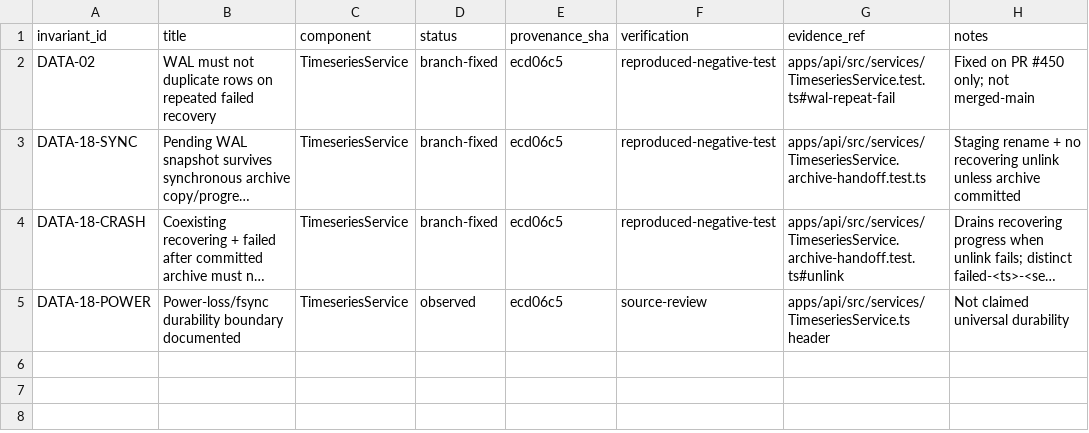
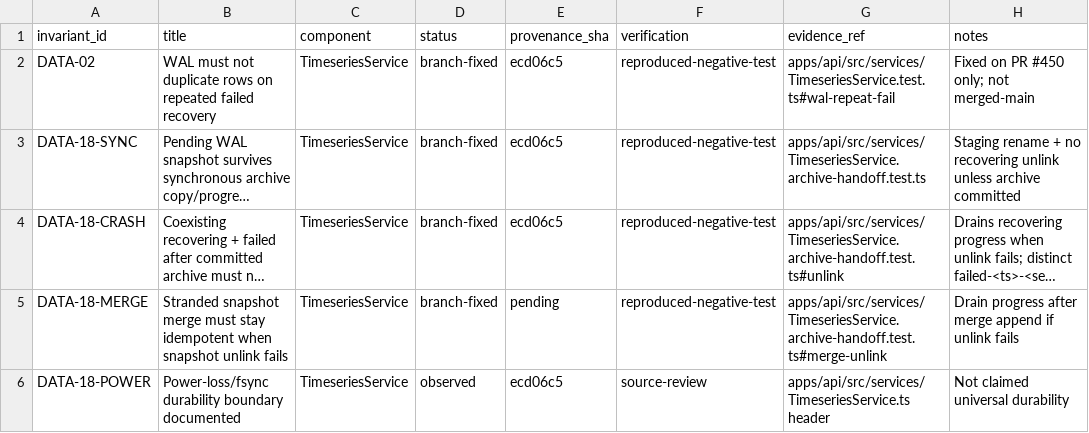
Before and after one commit to qnbs/Nexus-HEMS-Dash, a CSV file: docs/audit/invariants/register.csv, drawn as a sheet; long unchanged cells end in …; the diff names each change by its address in the sheet, - before the commit and + after, or states it on an @@ line.

```diff
--- a/docs/audit/invariants/register.csv
+++ b/docs/audit/invariants/register.csv
+row 5: DATA-18-MERGE | Stranded snapshot merge must stay idempotent when snapshot unlink fails | TimeseriesService | branch-fixed | pending | reproduced-negative-test | apps/api/src/services/TimeseriesService.archive-handoff.test.ts#merge-unlink | Drain progress after merge append if unlink fails
```
Also changed, not shown: 2 other files.
